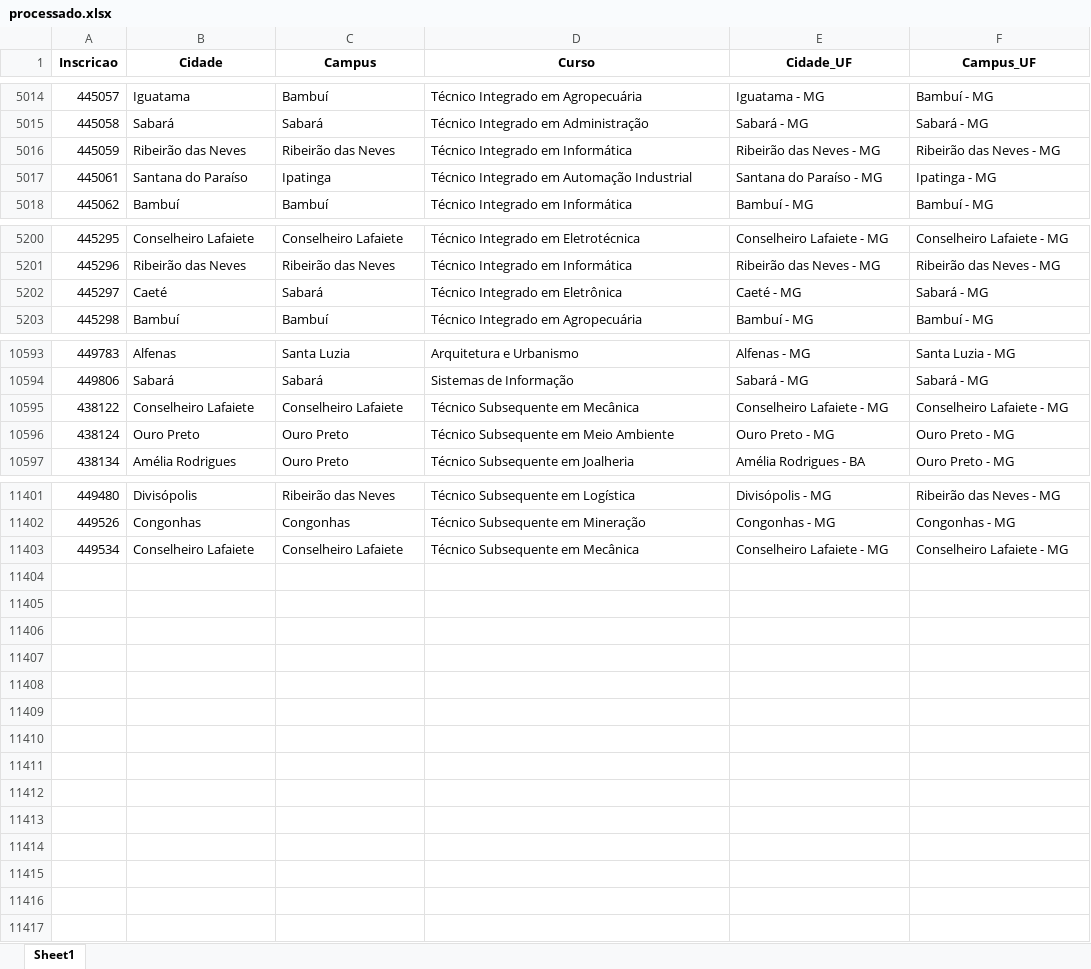
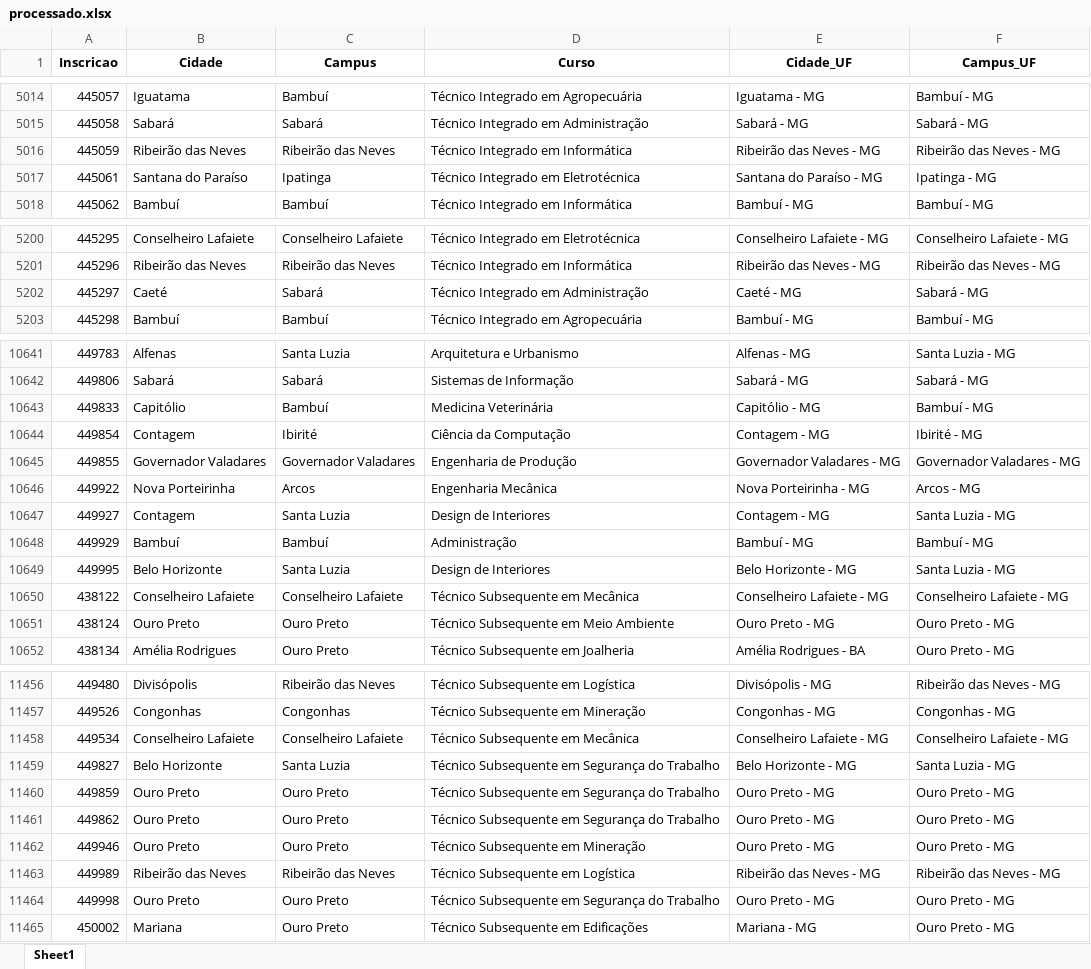
Before and after one commit to lucianovilasboas/vestibular-mapa2025, an Excel workbook: dados/processado.xlsx, sheet Sheet1, drawn as a sheet; only a part is shown, gaps mark what is left out; values as stored, in another font and other column widths than the file's, no borders; the diff covers the shown part only; the diff names each change by its address in the sheet, - before the commit and + after, or states it on an @@ line.

```diff
--- a/dados/processado.xlsx (sheet Sheet1)
+++ b/dados/processado.xlsx (sheet Sheet1)
-D5017 (Curso): Técnico Integrado em Automação Industrial
+D5017 (Curso): Técnico Integrado em Eletrotécnica
-D5202 (Curso): Técnico Integrado em Eletrônica
+D5202 (Curso): Técnico Integrado em Administração
+row 10643: 449833 | Capitólio | Bambuí | Medicina Veterinária | Capitólio - MG | Bambuí - MG
+row 10644: 449854 | Contagem | Ibirité | Ciência da Computação | Contagem - MG | Ibirité - MG
+row 10645: 449855 | Governador Valadares | Governador Valadares | Engenharia de Produção | Governador Valadares - MG | Governador Valadares - MG
+row 10646: 449922 | Nova Porteirinha | Arcos | Engenharia Mecânica | Nova Porteirinha - MG | Arcos - MG
+row 10647: 449927 | Contagem | Santa Luzia | Design de Interiores | Contagem - MG | Santa Luzia - MG
+row 10648: 449929 | Bambuí | Bambuí | Administração | Bambuí - MG | Bambuí - MG
+row 10649: 449995 | Belo Horizonte | Santa Luzia | Design de Interiores | Belo Horizonte - MG | Santa Luzia - MG
+row 11459: 449827 | Belo Horizonte | Santa Luzia | Técnico Subsequente em Segurança do Trabalho | Belo Horizonte - MG | Santa Luzia - MG
+row 11460: 449859 | Ouro Preto | Ouro Preto | Técnico Subsequente em Segurança do Trabalho | Ouro Preto - MG | Ouro Preto - MG
+row 11461: 449862 | Ouro Preto | Ouro Preto | Técnico Subsequente em Segurança do Trabalho | Ouro Preto - MG | Ouro Preto - MG
+row 11462: 449946 | Ouro Preto | Ouro Preto | Técnico Subsequente em Mineração | Ouro Preto - MG | Ouro Preto - MG
+row 11463: 449989 | Ribeirão das Neves | Ribeirão das Neves | Técnico Subsequente em Logística | Ribeirão das Neves - MG | Ribeirão das Neves - MG
+row 11464: 449998 | Ouro Preto | Ouro Preto | Técnico Subsequente em Segurança do Trabalho | Ouro Preto - MG | Ouro Preto - MG
+row 11465: 450002 | Mariana | Ouro Preto | Técnico Subsequente em Edificações | Mariana - MG | Ouro Preto - MG
```
Also changed, not shown: 48 added rows elsewhere in this sheet.
